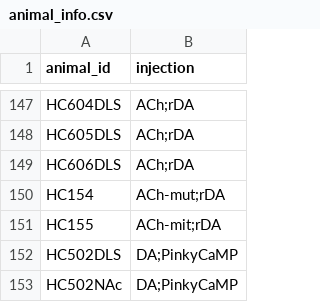
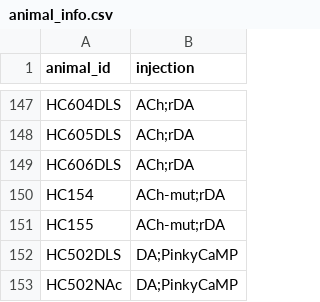
Before and after one commit to Magill-ASAP-team/trialexp, a CSV file: params/animal_info.csv, drawn as a sheet; only a part is shown, gaps mark what is left out.

Commit message:
Corrected misspelling

```diff
--- a/params/animal_info.csv
+++ b/params/animal_info.csv
@@ -150,3 +150,3 @@ HC606DLS, ACh;rDA
 HC154, ACh-mut;rDA
-HC155, ACh-mit;rDA
+HC155, ACh-mut;rDA
 HC502DLS, DA;PinkyCaMP
```
